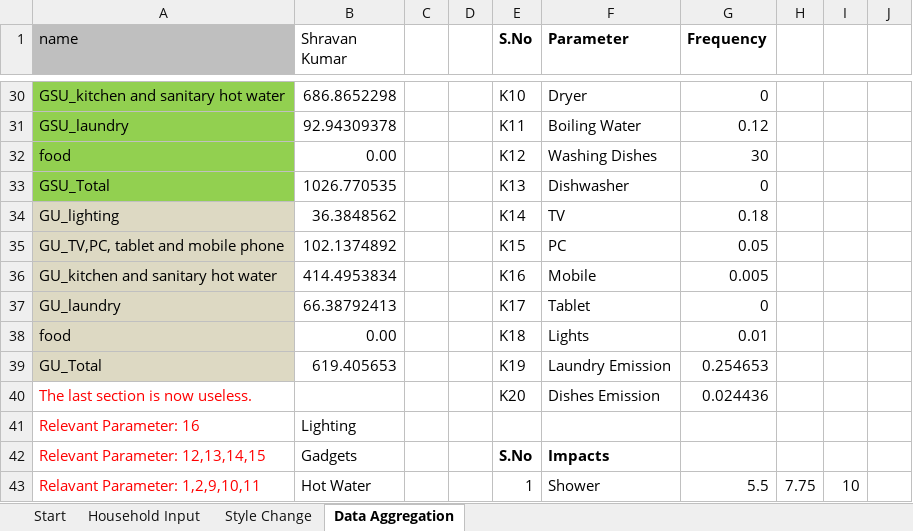
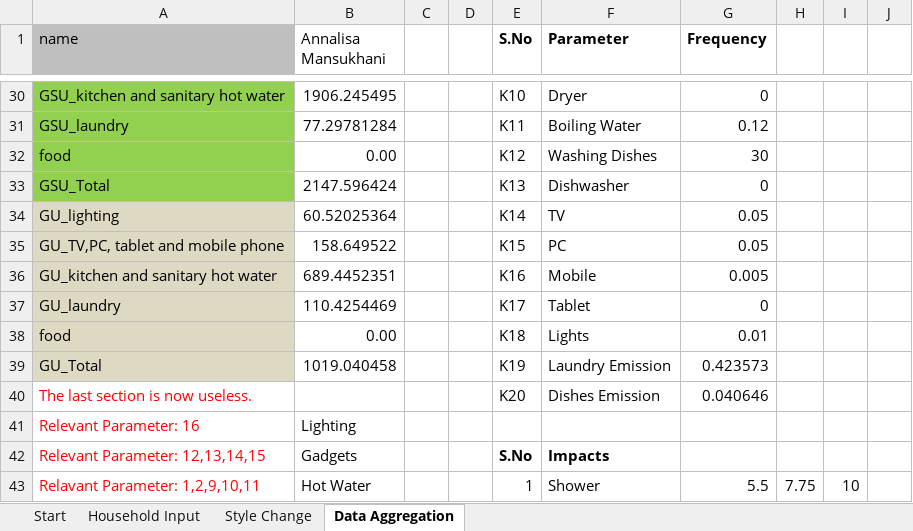
Before and after one commit to ramakrishnan-ML/RecommenderSystems, an Excel workbook: Data/source1.xlsx, sheet Data Aggregation, drawn as a sheet; only a part is shown, gaps mark what is left out; values as stored, in another font and other column widths than the file's, no borders; conditional formats not drawn; the diff covers the shown part only; the diff names each change by its address in the sheet, - before the commit and + after, or states it on an @@ line.

```diff
--- a/Data/source1.xlsx (sheet Data Aggregation)
+++ b/Data/source1.xlsx (sheet Data Aggregation)
-B1: Shravan Kumar
+B1: Annalisa Mansukhani
-B30 (Annalisa Mansukhani): 686.8652298
+B30 (Annalisa Mansukhani): 1906.245495
-B31 (Annalisa Mansukhani): 92.94309378
+B31 (Annalisa Mansukhani): 77.29781284
-B33 (Annalisa Mansukhani): 1026.770535
+B33 (Annalisa Mansukhani): 2147.596424
-B34 (Annalisa Mansukhani): 36.3848562
+B34 (Annalisa Mansukhani): 60.52025364
-G34 (Frequency): 0.18
+G34 (Frequency): 0.05
-B35 (Annalisa Mansukhani): 102.1374892
+B35 (Annalisa Mansukhani): 158.649522
-B36 (Annalisa Mansukhani): 414.4953834
+B36 (Annalisa Mansukhani): 689.4452351
-B37 (Annalisa Mansukhani): 66.38792413
+B37 (Annalisa Mansukhani): 110.4254469
-B39 (Annalisa Mansukhani): 619.405653
+B39 (Annalisa Mansukhani): 1019.040458
-G39 (Frequency): 0.254653
+G39 (Frequency): 0.423573
-G40 (Frequency): 0.024436
+G40 (Frequency): 0.040646
```
Also changed, not shown: 23 edited cells elsewhere in this sheet, sheet Household Input, sheet Style Change, sheet Start, 1 other file.
